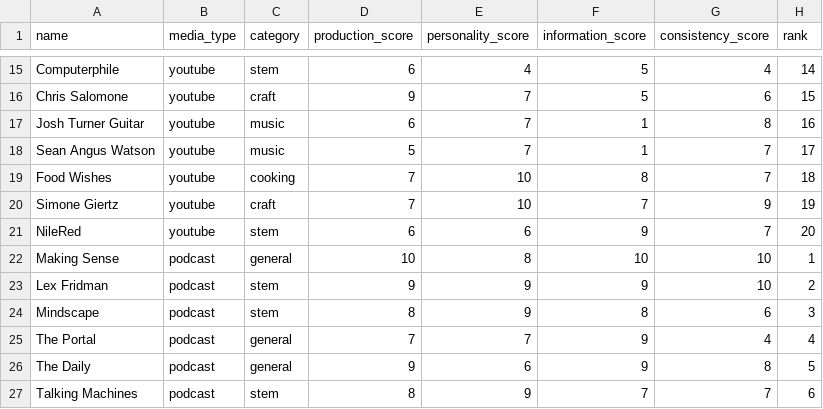
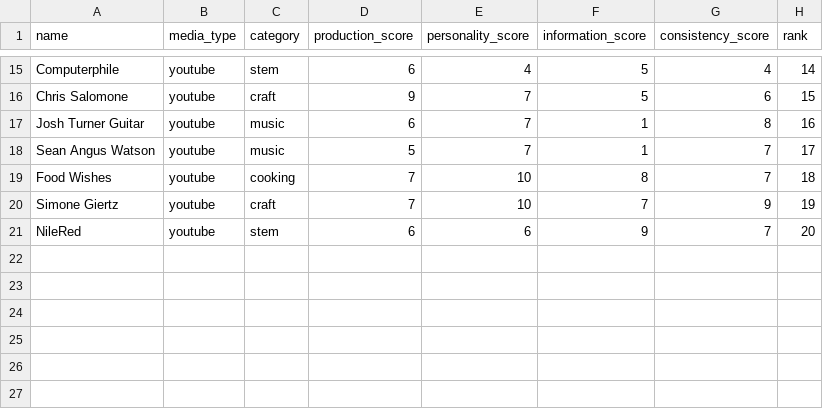
Before and after one commit to gregorybchris/personal-website, a CSV file: backend/src/backend_package/cgme/data/media/youtube-channels.csv (was backend/src/backend_package/cgme/data/informational-media.csv), drawn as a sheet; only a part is shown, gaps mark what is left out.

```diff
--- a/backend/src/backend_package/cgme/data/informational-media.csv
+++ b/backend/src/backend_package/cgme/data/media/youtube-channels.csv
@@ -21,7 +21 @@ Simone Giertz,youtube,craft,7,10,7,9,19
 NileRed,youtube,stem,6,6,9,7,20
-Making Sense,podcast,general,10,8,10,10,1
-Lex Fridman,podcast,stem,9,9,9,10,2
-Mindscape,podcast,stem,8,9,8,6,3
-The Portal,podcast,general,7,7,9,4,4
-The Daily,podcast,general,9,6,9,8,5
-Talking Machines,podcast,stem,8,9,7,7,6
```
Also changed, not shown: backend/src/backend_package/cgme/data/media/movies.csv, 12 other files.
